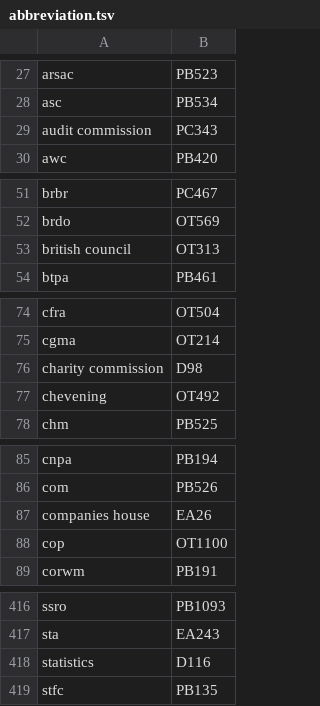
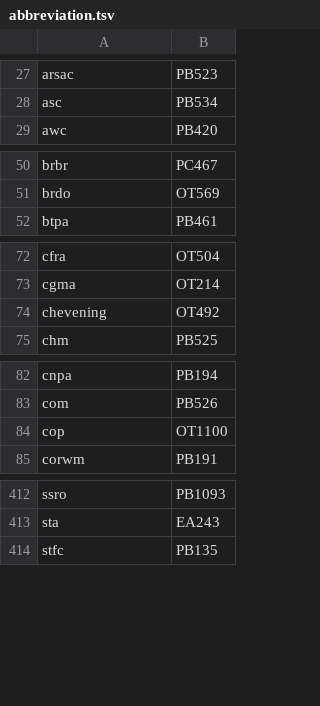
Before and after one commit to openregister/government-organisation-data, a TSV file: maps/abbreviation.tsv, drawn as a sheet; only a part is shown, gaps mark what is left out.

```diff
--- a/maps/abbreviation.tsv
+++ b/maps/abbreviation.tsv
@@ -28,3 +28,2 @@ arsac	PB523
 asc	PB534
-audit commission	PC343
 awc	PB420
@@ -52,3 +51,2 @@ brbr	PC467
 brdo	OT569
-british council	OT313
 btpa	PB461
@@ -75,3 +73,2 @@ cfra	OT504
 cgma	OT214
-charity commission	D98
 chevening	OT492
@@ -86,3 +83,2 @@ cnpa	PB194
 com	PB526
-companies house	EA26
 cop	OT1100
@@ -417,3 +413,2 @@ ssro	PB1093
 sta	EA243
-statistics	D116
 stfc	PB135
```
Also changed, not shown: 7 other files.
